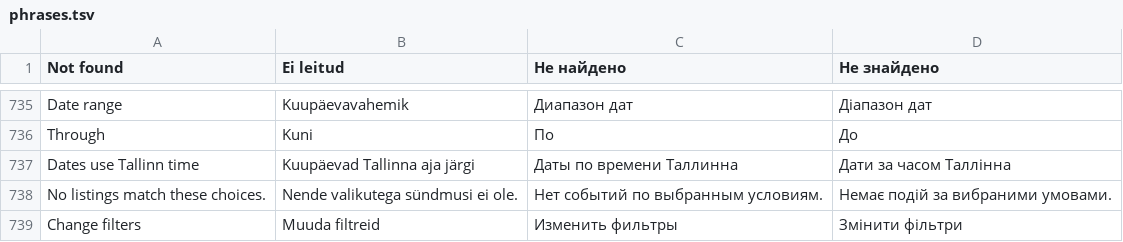
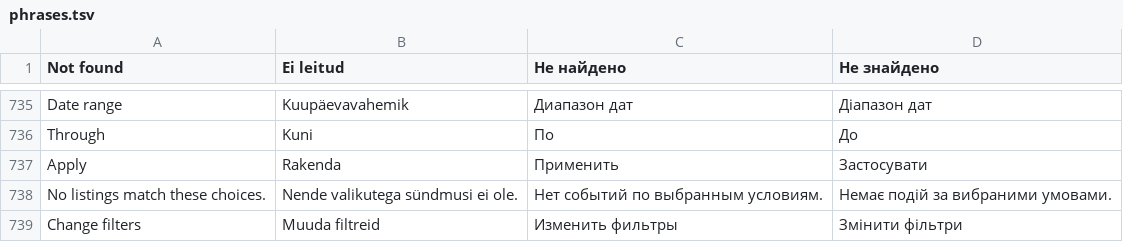
Before and after one commit to wimpex18/WanderAlt, a TSV file: lang/phrases.tsv, drawn as a sheet; only a part is shown, gaps mark what is left out; removed rows and columns are numbered as before the commit, all else as after; the diff names each change by its address in the sheet, - before the commit and + after, or states it on an @@ line.

Commit message:
Unify custom date picking and add glass day selection

```diff
--- a/lang/phrases.tsv
+++ b/lang/phrases.tsv
-row 737: Dates use Tallinn time | Kuupäevad Tallinna aja järgi | Даты по времени Таллинна | Дати за часом Таллінна
+row 737: Apply | Rakenda | Применить | Застосувати
```
Also changed, not shown: 14 other files.
